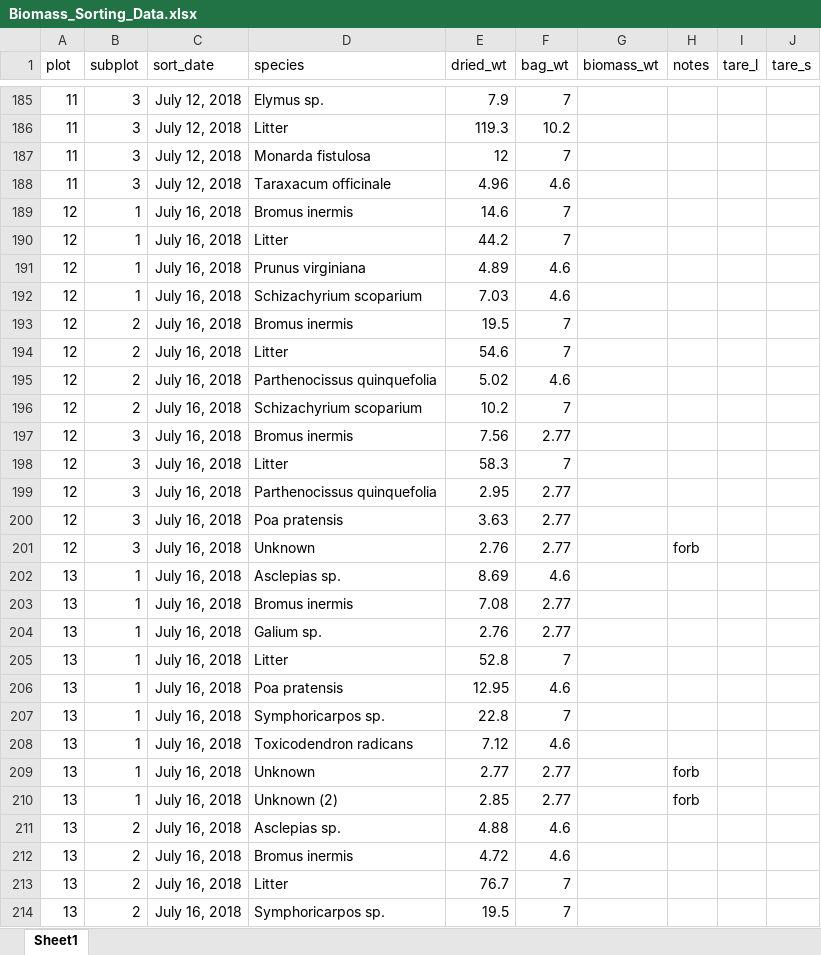
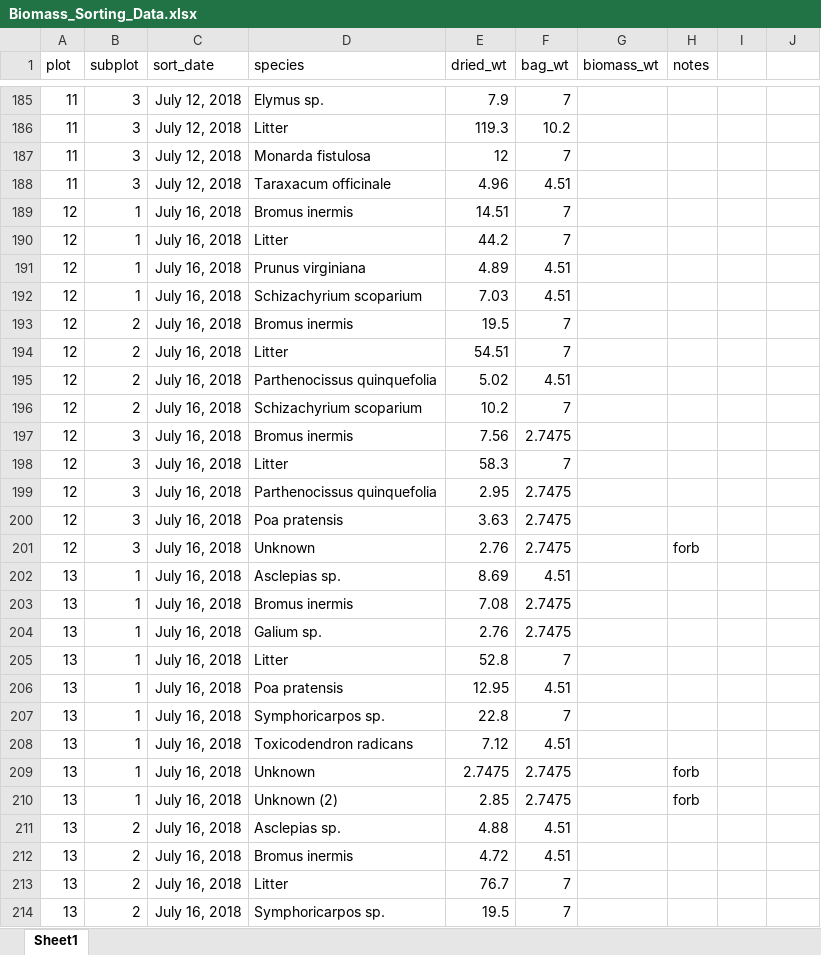
Before and after one commit to aaarcher-usgs/LL_carbon_census, an Excel workbook: Biomass_Sorting_Data.xlsx, sheet Sheet1, drawn as a sheet; only a part is shown, gaps mark what is left out; values as stored, in another font and other column widths than the file's, no borders; conditional formats not drawn; the diff covers the shown part only; the diff names each change by its address in the sheet, - before the commit and + after, or states it on an @@ line.

Commit message:
Updated tare weights for envelopes

```diff
--- a/Biomass_Sorting_Data.xlsx (sheet Sheet1)
+++ b/Biomass_Sorting_Data.xlsx (sheet Sheet1)
-I1: tare_l
+I1: (empty)
-J1: tare_s
+J1: (empty)
-F188 (bag_wt): 4.6
+F188 (bag_wt): 4.51
-E189 (dried_wt): 14.6
+E189 (dried_wt): 14.51
-F191:F192 (bag_wt): 4.6
+F191:F192 (bag_wt): 4.51
-E194 (dried_wt): 54.6
+E194 (dried_wt): 54.51
-F195 (bag_wt): 4.6
+F195 (bag_wt): 4.51
-F197 (bag_wt): 2.77
+F197 (bag_wt): 2.7475
-F199:F201 (bag_wt): 2.77
+F199:F201 (bag_wt): 2.7475
-F202 (bag_wt): 4.6
+F202 (bag_wt): 4.51
-F203:F204 (bag_wt): 2.77
+F203:F204 (bag_wt): 2.7475
-F206 (bag_wt): 4.6
+F206 (bag_wt): 4.51
-F208 (bag_wt): 4.6
+F208 (bag_wt): 4.51
-E209 (dried_wt): 2.77
+E209 (dried_wt): 2.7475
-F209:F210 (bag_wt): 2.77
+F209:F210 (bag_wt): 2.7475
-F211:F212 (bag_wt): 4.6
+F211:F212 (bag_wt): 4.51
```
Also changed, not shown: 329 edited cells elsewhere in this sheet.
